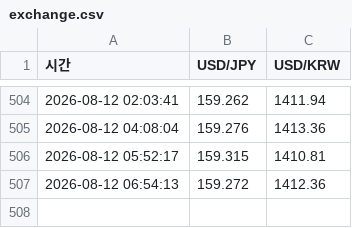
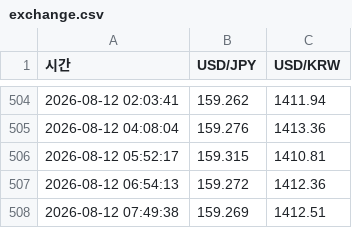
Before and after one commit to htw7117/Monitoring, a CSV file: data/exchange.csv, drawn as a sheet; only a part is shown, gaps mark what is left out.

```diff
--- a/data/exchange.csv
+++ b/data/exchange.csv
@@ -507 +507,2 @@
 2026-08-12 06:54:13,159.272,1412.36
+2026-08-12 07:49:38,159.269,1412.51
```
